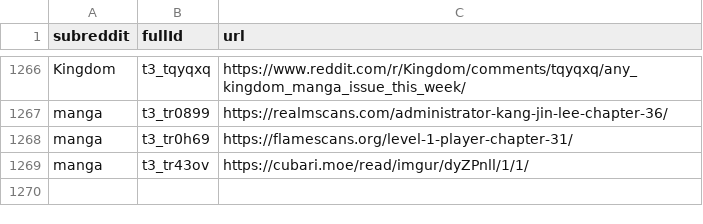
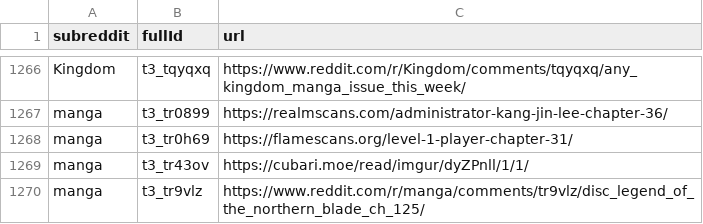
Before and after one commit to dli-invest/finreddit, a CSV file: internal/manga.csv, drawn as a sheet; only a part is shown, gaps mark what is left out.

```diff
--- a/internal/manga.csv
+++ b/internal/manga.csv
@@ -1269 +1269,2 @@ manga,t3_tr0h69,https://flamescans.org/level-1-player-chapter-31/
 manga,t3_tr43ov,https://cubari.moe/read/imgur/dyZPnll/1/1/
+manga,t3_tr9vlz,https://www.reddit.com/r/manga/comments/tr9vlz/disc_legend_of_the_northern_blade_ch_125/
```
